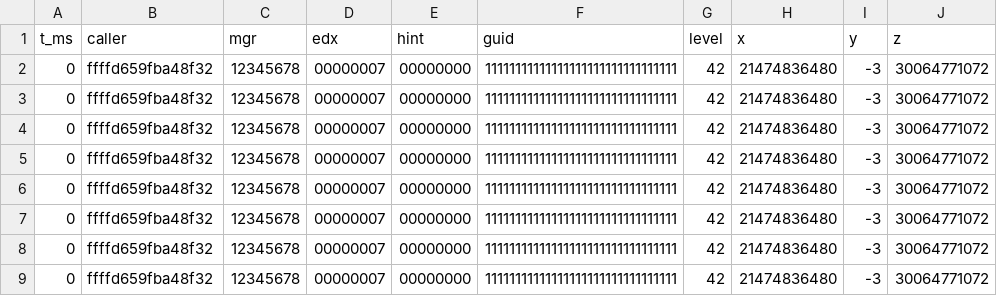
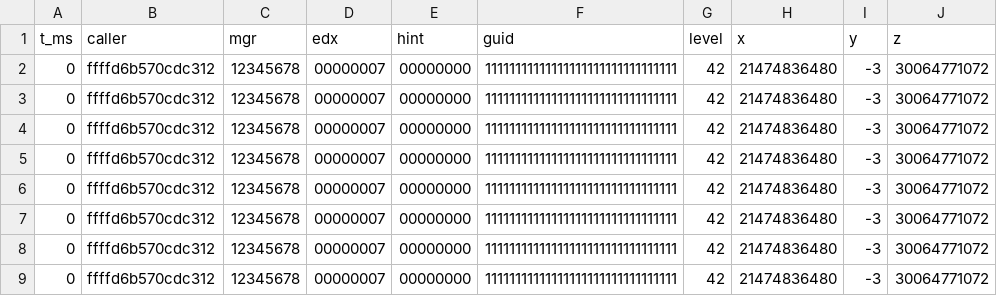
Before and after one commit to CarlosMonroy182/EML-Temporary-Fix-Enshrouded-1.0, a CSV file: dev-tools/native-tests/linuxtest/m182_spawn_positions.csv, drawn as a sheet.

```diff
--- a/dev-tools/native-tests/linuxtest/m182_spawn_positions.csv
+++ b/dev-tools/native-tests/linuxtest/m182_spawn_positions.csv
@@ -1,9 +1,9 @@
 t_ms,caller,mgr,edx,hint,guid,level,x,y,z
-0,ffffd659fba48f32,12345678,00000007,00000000,11111111111111111111111111111111,42,21474836480,-3,30064771072
-0,ffffd659fba48f32,12345678,00000007,00000000,11111111111111111111111111111111,42,21474836480,-3,30064771072
-0,ffffd659fba48f32,12345678,00000007,00000000,11111111111111111111111111111111,42,21474836480,-3,30064771072
-0,ffffd659fba48f32,12345678,00000007,00000000,11111111111111111111111111111111,42,21474836480,-3,30064771072
-0,ffffd659fba48f32,12345678,00000007,00000000,11111111111111111111111111111111,42,21474836480,-3,30064771072
-0,ffffd659fba48f32,12345678,00000007,00000000,11111111111111111111111111111111,42,21474836480,-3,30064771072
-0,ffffd659fba48f32,12345678,00000007,00000000,11111111111111111111111111111111,42,21474836480,-3,30064771072
-0,ffffd659fba48f32,12345678,00000007,00000000,11111111111111111111111111111111,42,21474836480,-3,30064771072
+0,ffffd6b570cdc312,12345678,00000007,00000000,11111111111111111111111111111111,42,21474836480,-3,30064771072
+0,ffffd6b570cdc312,12345678,00000007,00000000,11111111111111111111111111111111,42,21474836480,-3,30064771072
+0,ffffd6b570cdc312,12345678,00000007,00000000,11111111111111111111111111111111,42,21474836480,-3,30064771072
+0,ffffd6b570cdc312,12345678,00000007,00000000,11111111111111111111111111111111,42,21474836480,-3,30064771072
+0,ffffd6b570cdc312,12345678,00000007,00000000,11111111111111111111111111111111,42,21474836480,-3,30064771072
+0,ffffd6b570cdc312,12345678,00000007,00000000,11111111111111111111111111111111,42,21474836480,-3,30064771072
+0,ffffd6b570cdc312,12345678,00000007,00000000,11111111111111111111111111111111,42,21474836480,-3,30064771072
+0,ffffd6b570cdc312,12345678,00000007,00000000,11111111111111111111111111111111,42,21474836480,-3,30064771072
```
Also changed, not shown: 2 other files.
